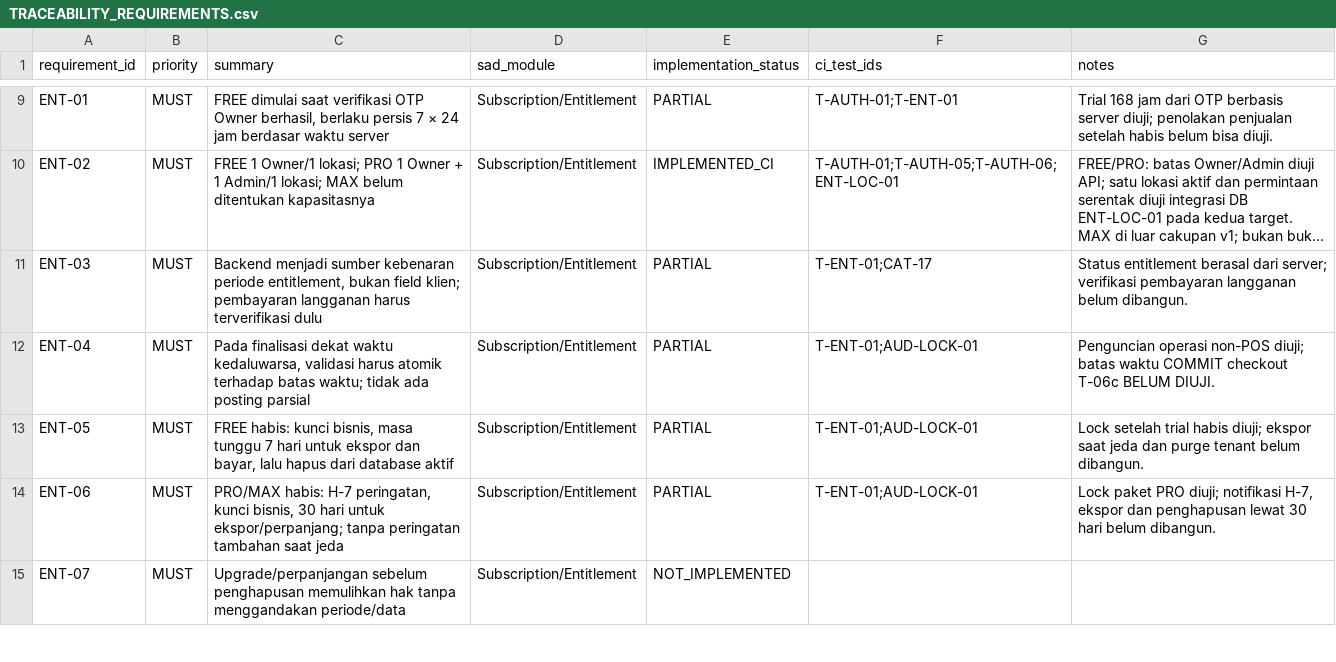
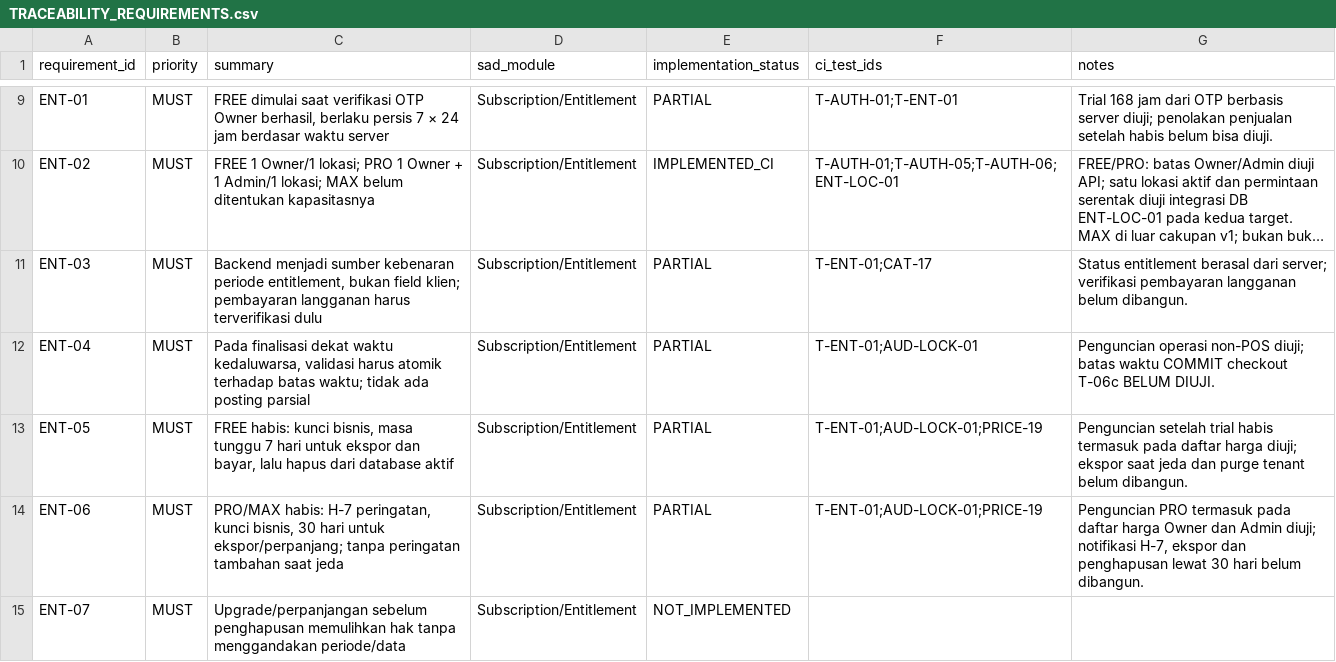
Before and after one commit to patahpensil/agri-pos-saas, a CSV file: docs/TRACEABILITY_REQUIREMENTS.csv, drawn as a sheet; only a part is shown, gaps mark what is left out; long unchanged cells end in …; the diff covers the shown part only.

Commit message:
fix(pricing): jaga approval harga dan faktor kemasan
Kunci faktor varian setelah harga disetujui, tampilkan rincian pengajuan dan wajibkan rujukan saat approval. Tolak baca harga saat langganan berakhir dan uji setiap kasus di PostgreSQL dan PgBouncer.

```diff
--- a/docs/TRACEABILITY_REQUIREMENTS.csv
+++ b/docs/TRACEABILITY_REQUIREMENTS.csv
@@ -12,4 +12,4 @@ ENT-03,MUST,"Backend menjadi sumber kebenaran periode entitlement, bukan field k
 ENT-04,MUST,"Pada finalisasi dekat waktu kedaluwarsa, validasi harus atomik terhadap batas waktu; tidak ada posting parsial",Subscription/Entitlement,PARTIAL,"T-ENT-01;AUD-LOCK-01","Penguncian operasi non-POS diuji; batas waktu COMMIT checkout T-06c BELUM DIUJI."
-ENT-05,MUST,"FREE habis: kunci bisnis, masa tunggu 7 hari untuk ekspor dan bayar, lalu hapus dari database aktif",Subscription/Entitlement,PARTIAL,"T-ENT-01;AUD-LOCK-01","Lock setelah trial habis diuji; ekspor saat jeda dan purge tenant belum dibangun."
-ENT-06,MUST,"PRO/MAX habis: H-7 peringatan, kunci bisnis, 30 hari untuk ekspor/perpanjang; tanpa peringatan tambahan saat jeda",Subscription/Entitlement,PARTIAL,"T-ENT-01;AUD-LOCK-01","Lock paket PRO diuji; notifikasi H-7, ekspor dan penghapusan lewat 30 hari belum dibangun."
+ENT-05,MUST,"FREE habis: kunci bisnis, masa tunggu 7 hari untuk ekspor dan bayar, lalu hapus dari database aktif",Subscription/Entitlement,PARTIAL,"T-ENT-01;AUD-LOCK-01;PRICE-19","Penguncian setelah trial habis termasuk pada daftar harga diuji; ekspor saat jeda dan purge tenant belum dibangun."
+ENT-06,MUST,"PRO/MAX habis: H-7 peringatan, kunci bisnis, 30 hari untuk ekspor/perpanjang; tanpa peringatan tambahan saat jeda",Subscription/Entitlement,PARTIAL,"T-ENT-01;AUD-LOCK-01;PRICE-19","Penguncian PRO termasuk pada daftar harga Owner dan Admin diuji; notifikasi H-7, ekspor dan penghapusan lewat 30 hari belum dibangun."
 ENT-07,MUST,Upgrade/perpanjangan sebelum penghapusan memulihkan hak tanpa menggandakan periode/data,Subscription/Entitlement,NOT_IMPLEMENTED,"",""
```
Also changed, not shown: 8 edited cells elsewhere in this file, docs/TRACEABILITY_ACCEPTANCE_TESTS.csv, 5 other files.
